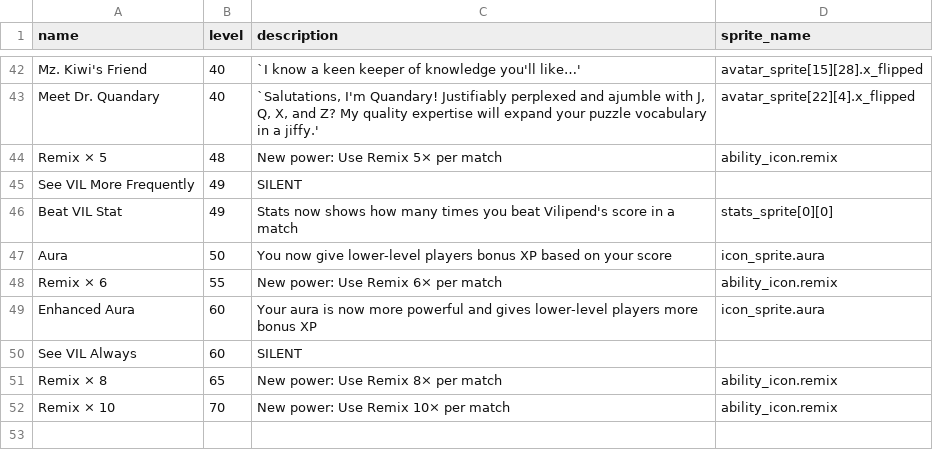
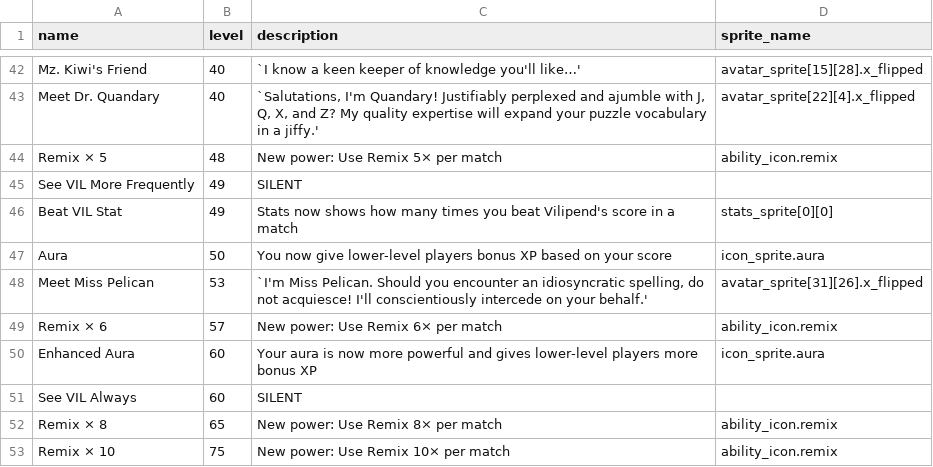
Before and after one commit to morgan3d/quadplay, a CSV file: games/find_word/ability.csv, drawn as a sheet; only a part is shown, gaps mark what is left out.

```diff
--- a/games/find_word/ability.csv
+++ b/games/find_word/ability.csv
@@ -47,3 +47,4 @@ Beat VIL Stat,49,"Stats now shows how many times you beat Vilipend's score in a
 Aura,50,"You now give lower-level players bonus XP based on your score",icon_sprite.aura
-Remix × 6,55,"New power: Use Remix 6× per match",ability_icon.remix
+"Meet Miss Pelican",53,"`I'm Miss Pelican. Should you encounter an idiosyncratic spelling, do not acquiesce! I'll conscientiously intercede on your behalf.'",avatar_sprite[31][26].x_flipped
+Remix × 6,57,"New power: Use Remix 6× per match",ability_icon.remix
 Enhanced Aura,60,"Your aura is now more powerful and gives lower-level players more bonus XP",icon_sprite.aura
@@ -51,2 +52,2 @@ See VIL Always,60,SILENT
 Remix × 8,65,"New power: Use Remix 8× per match",ability_icon.remix
-Remix × 10,70,"New power: Use Remix 10× per match",ability_icon.remix
+Remix × 10,75,"New power: Use Remix 10× per match",ability_icon.remix
```
Also changed, not shown: 10 other files.
